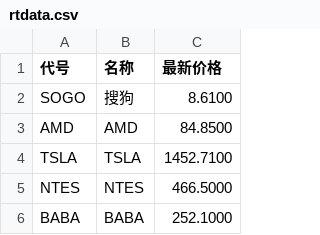
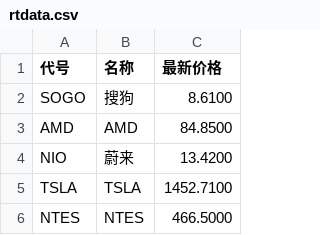
Before and after one commit to palanceli/finance-learning, a CSV file: rtdata.csv, drawn as a sheet; only a part is shown; the shorter side is filled out with more unchanged rows.

```diff
--- a/rtdata.csv
+++ b/rtdata.csv
@@ -3,2 +3,3 @@
 "AMD","AMD",84.8500
+"NIO","蔚来",13.4200
 "TSLA","TSLA",1452.7100
```
Also changed, not shown: 1 other file.
